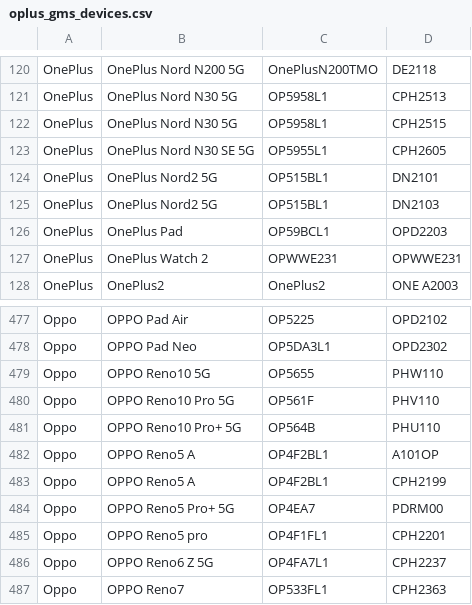
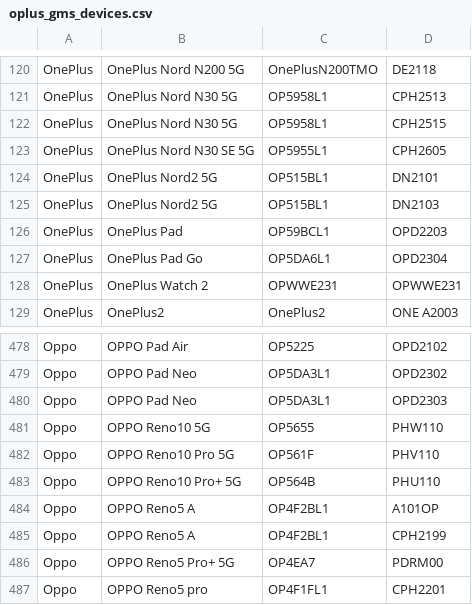
Before and after one commit to Soar1989/get_android_data, a CSV file: data/oplus_gms_devices.csv, drawn as a sheet; only a part is shown, gaps mark what is left out; the shorter side is filled out with more unchanged rows; the diff names each change by its address in the sheet, - before the commit and + after, or states it on an @@ line.

```diff
--- a/data/oplus_gms_devices.csv
+++ b/data/oplus_gms_devices.csv
+row 127: OnePlus | OnePlus Pad Go | OP5DA6L1 | OPD2304
+row 480: Oppo | OPPO Pad Neo | OP5DA3L1 | OPD2303
```
Also changed, not shown: 1 other file.
